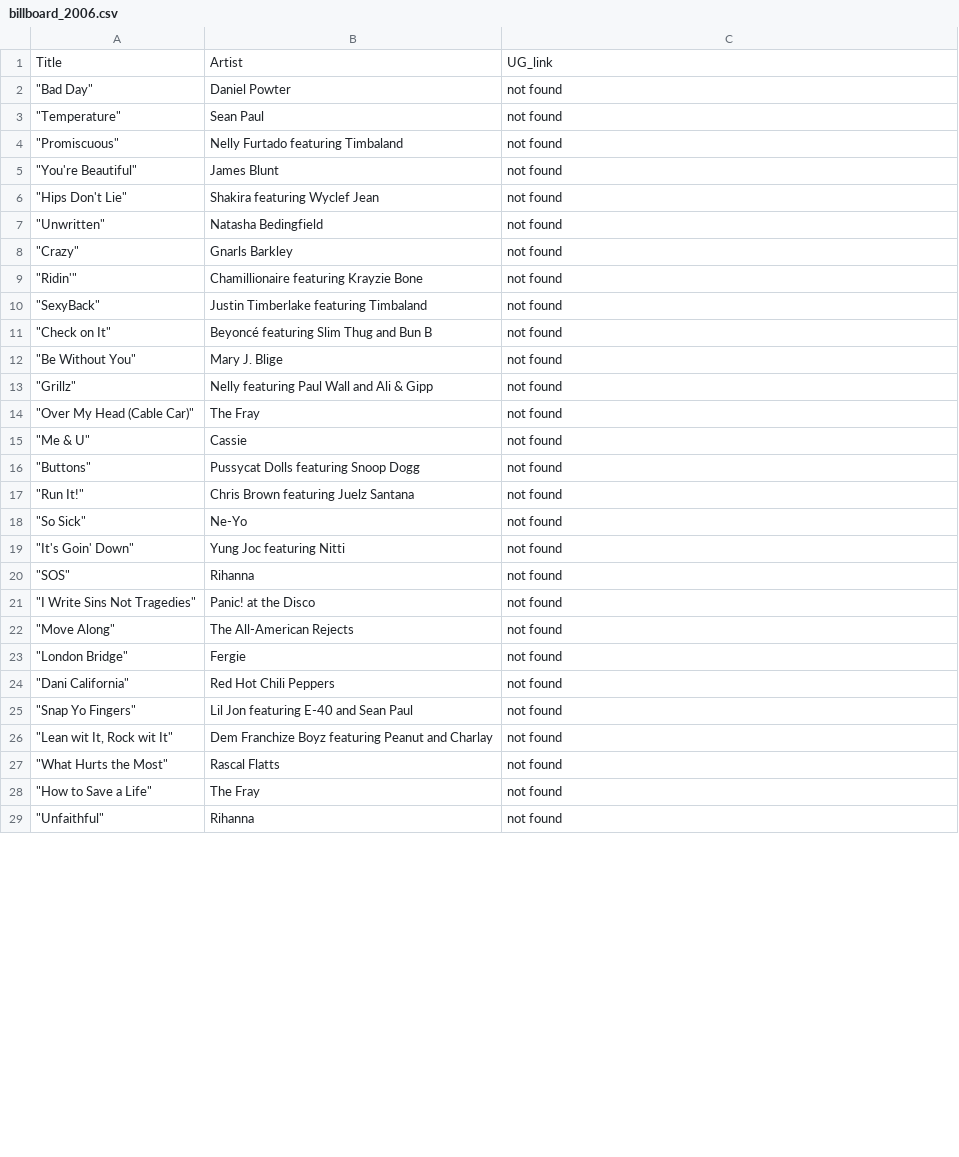
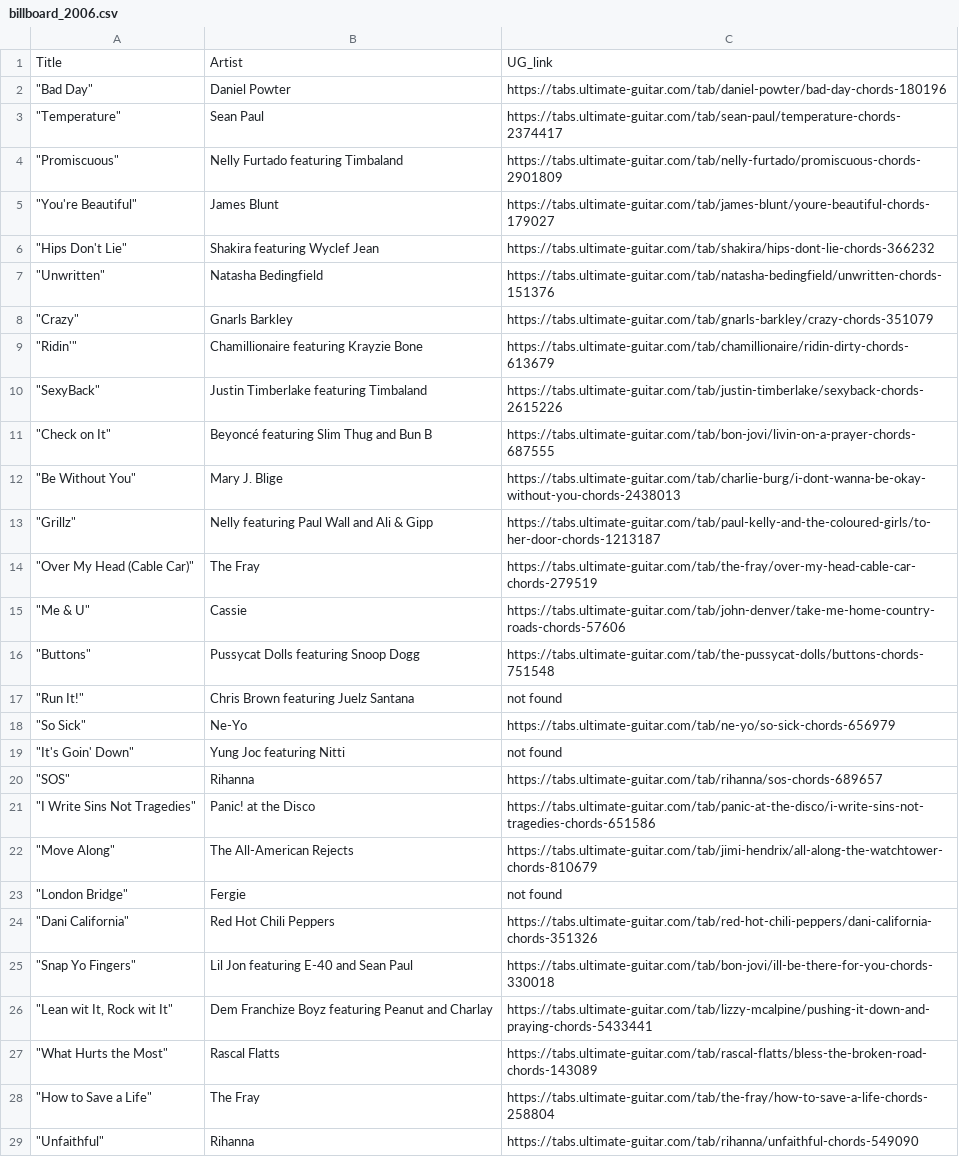
Before and after one commit to spacesweedkid-27/Data-Science-Project-WS2425, a CSV file: data/chords/billboard_2006.csv, drawn as a sheet; only a part is shown; the diff covers the shown part only.

```diff
--- a/data/chords/billboard_2006.csv
+++ b/data/chords/billboard_2006.csv
@@ -1,29 +1,29 @@
 Title,Artist,UG_link
-"""Bad Day""",Daniel Powter,not found
-"""Temperature""",Sean Paul,not found
-"""Promiscuous""",Nelly Furtado featuring Timbaland,not found
-"""You're Beautiful""",James Blunt,not found
-"""Hips Don't Lie""",Shakira featuring Wyclef Jean,not found
-"""Unwritten""",Natasha Bedingfield,not found
-"""Crazy""",Gnarls Barkley,not found
-"""Ridin'""",Chamillionaire featuring Krayzie Bone,not found
-"""SexyBack""",Justin Timberlake featuring Timbaland,not found
-"""Check on It""",Beyoncé featuring Slim Thug and Bun B,not found
-"""Be Without You""",Mary J. Blige,not found
-"""Grillz""",Nelly featuring Paul Wall and Ali & Gipp,not found
-"""Over My Head (Cable Car)""",The Fray,not found
-"""Me & U""",Cassie,not found
-"""Buttons""",Pussycat Dolls featuring Snoop Dogg,not found
+"""Bad Day""",Daniel Powter,https://tabs.ultimate-guitar.com/tab/daniel-powter/bad-day-chords-180196
+"""Temperature""",Sean Paul,https://tabs.ultimate-guitar.com/tab/sean-paul/temperature-chords-2374417
+"""Promiscuous""",Nelly Furtado featuring Timbaland,https://tabs.ultimate-guitar.com/tab/nelly-furtado/promiscuous-chords-2901809
+"""You're Beautiful""",James Blunt,https://tabs.ultimate-guitar.com/tab/james-blunt/youre-beautiful-chords-179027
+"""Hips Don't Lie""",Shakira featuring Wyclef Jean,https://tabs.ultimate-guitar.com/tab/shakira/hips-dont-lie-chords-366232
+"""Unwritten""",Natasha Bedingfield,https://tabs.ultimate-guitar.com/tab/natasha-bedingfield/unwritten-chords-151376
+"""Crazy""",Gnarls Barkley,https://tabs.ultimate-guitar.com/tab/gnarls-barkley/crazy-chords-351079
+"""Ridin'""",Chamillionaire featuring Krayzie Bone,https://tabs.ultimate-guitar.com/tab/chamillionaire/ridin-dirty-chords-613679
+"""SexyBack""",Justin Timberlake featuring Timbaland,https://tabs.ultimate-guitar.com/tab/justin-timberlake/sexyback-chords-2615226
+"""Check on It""",Beyoncé featuring Slim Thug and Bun B,https://tabs.ultimate-guitar.com/tab/bon-jovi/livin-on-a-prayer-chords-687555
+"""Be Without You""",Mary J. Blige,https://tabs.ultimate-guitar.com/tab/charlie-burg/i-dont-wanna-be-okay-without-you-chords-2438013
+"""Grillz""",Nelly featuring Paul Wall and Ali & Gipp,https://tabs.ultimate-guitar.com/tab/paul-kelly-and-the-coloured-girls/to-her-door-chords-1213187
+"""Over My Head (Cable Car)""",The Fray,https://tabs.ultimate-guitar.com/tab/the-fray/over-my-head-cable-car-chords-279519
+"""Me & U""",Cassie,https://tabs.ultimate-guitar.com/tab/john-denver/take-me-home-country-roads-chords-57606
+"""Buttons""",Pussycat Dolls featuring Snoop Dogg,https://tabs.ultimate-guitar.com/tab/the-pussycat-dolls/buttons-chords-751548
 """Run It!""",Chris Brown featuring Juelz Santana,not found
-"""So Sick""",Ne-Yo,not found
+"""So Sick""",Ne-Yo,https://tabs.ultimate-guitar.com/tab/ne-yo/so-sick-chords-656979
 """It's Goin' Down""",Yung Joc featuring Nitti,not found
-"""SOS""",Rihanna,not found
-"""I Write Sins Not Tragedies""",Panic! at the Disco,not found
-"""Move Along""",The All-American Rejects,not found
+"""SOS""",Rihanna,https://tabs.ultimate-guitar.com/tab/rihanna/sos-chords-689657
+"""I Write Sins Not Tragedies""",Panic! at the Disco,https://tabs.ultimate-guitar.com/tab/panic-at-the-disco/i-write-sins-not-tragedies-chords-651586
+"""Move Along""",The All-American Rejects,https://tabs.ultimate-guitar.com/tab/jimi-hendrix/all-along-the-watchtower-chords-810679
 """London Bridge""",Fergie,not found
-"""Dani California""",Red Hot Chili Peppers,not found
-"""Snap Yo Fingers""",Lil Jon featuring E-40 and Sean Paul,not found
-"""Lean wit It, Rock wit It""",Dem Franchize Boyz featuring Peanut and Charlay,not found
-"""What Hurts the Most""",Rascal Flatts,not found
-"""How to Save a Life""",The Fray,not found
-"""Unfaithful""",Rihanna,not found
+"""Dani California""",Red Hot Chili Peppers,https://tabs.ultimate-guitar.com/tab/red-hot-chili-peppers/dani-california-chords-351326
+"""Snap Yo Fingers""",Lil Jon featuring E-40 and Sean Paul,https://tabs.ultimate-guitar.com/tab/bon-jovi/ill-be-there-for-you-chords-330018
+"""Lean wit It, Rock wit It""",Dem Franchize Boyz featuring Peanut and Charlay,https://tabs.ultimate-guitar.com/tab/lizzy-mcalpine/pushing-it-down-and-praying-chords-5433441
+"""What Hurts the Most""",Rascal Flatts,https://tabs.ultimate-guitar.com/tab/rascal-flatts/bless-the-broken-road-chords-143089
+"""How to Save a Life""",The Fray,https://tabs.ultimate-guitar.com/tab/the-fray/how-to-save-a-life-chords-258804
+"""Unfaithful""",Rihanna,https://tabs.ultimate-guitar.com/tab/rihanna/unfaithful-chords-549090
```
Also changed, not shown: 52 edited cells elsewhere in this file, data/chords/billboard_2005.csv, data/chords/billboard_2019.csv, 2 other files.
